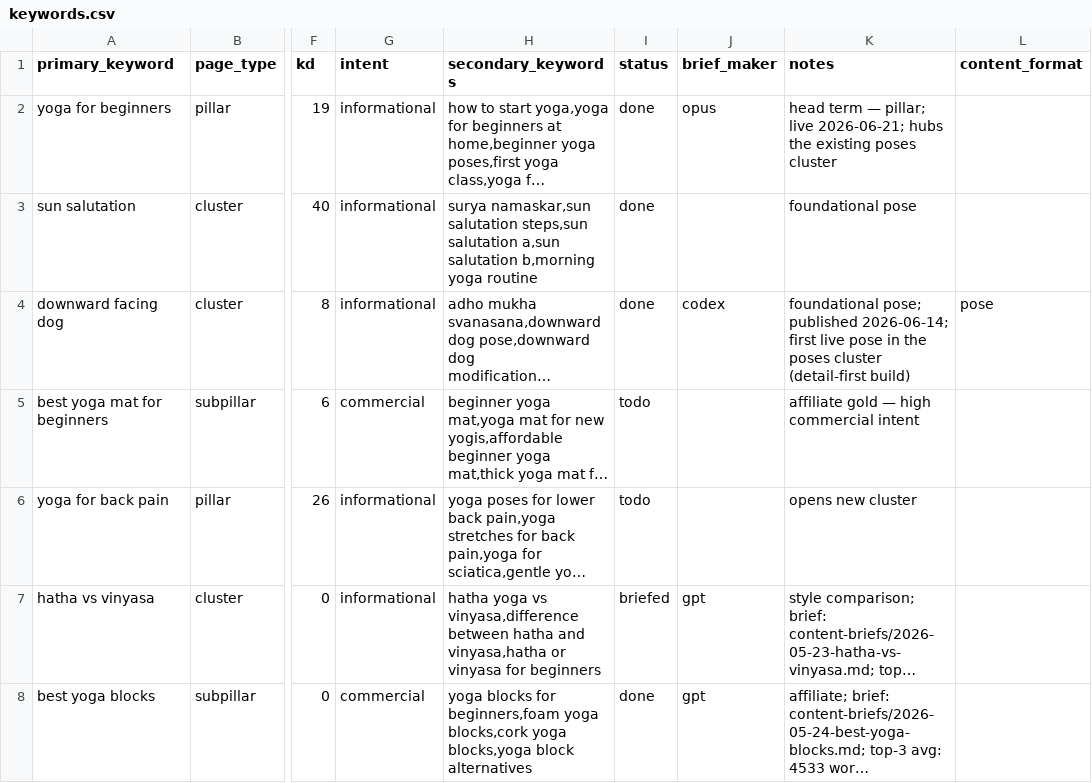
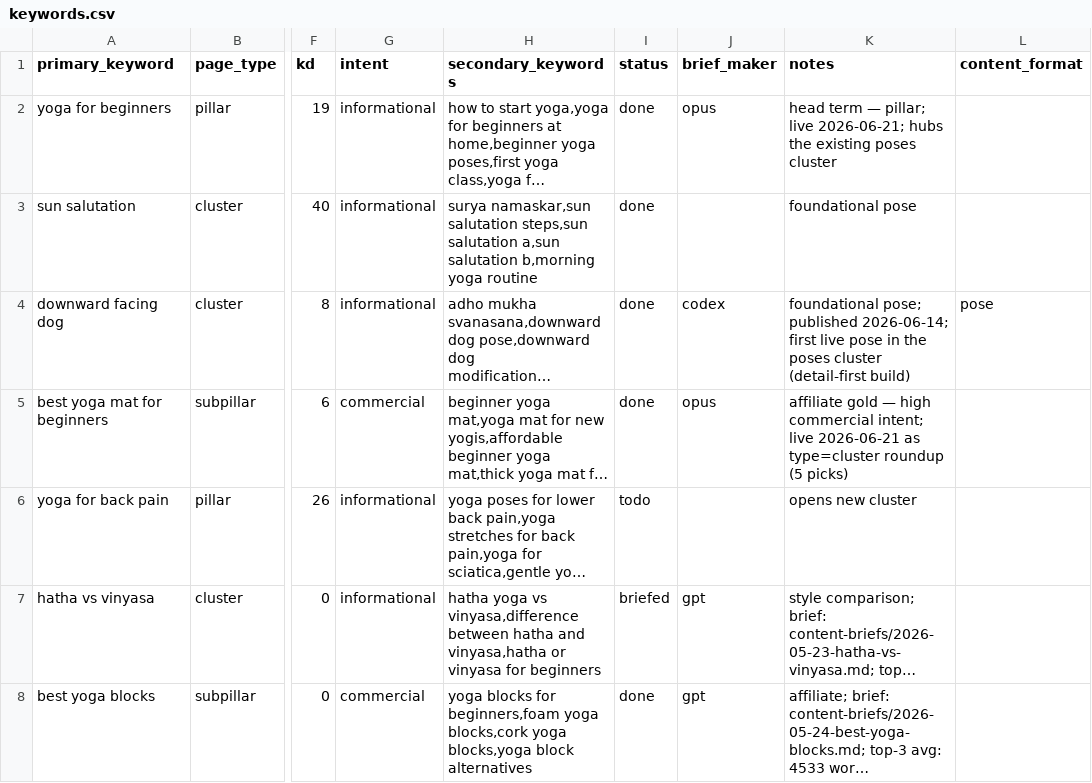
Before and after one commit to MarvinNL046/theyogasensei, a CSV file: keywords.csv, drawn as a sheet; only a part is shown, gaps mark what is left out; long unchanged cells end in …; the diff names each change by its address in the sheet, - before the commit and + after, or states it on an @@ line.

```diff
--- a/keywords.csv
+++ b/keywords.csv
-I5 (status): todo
+I5 (status): done
-J5 (brief_maker): (empty)
+J5 (brief_maker): opus
-K5 (notes): …high commercial intent
+K5 (notes): …high commercial intent; live 2026-06-21 as type=cluster roundup (5 picks)
```
Also changed, not shown: 6 other files.
